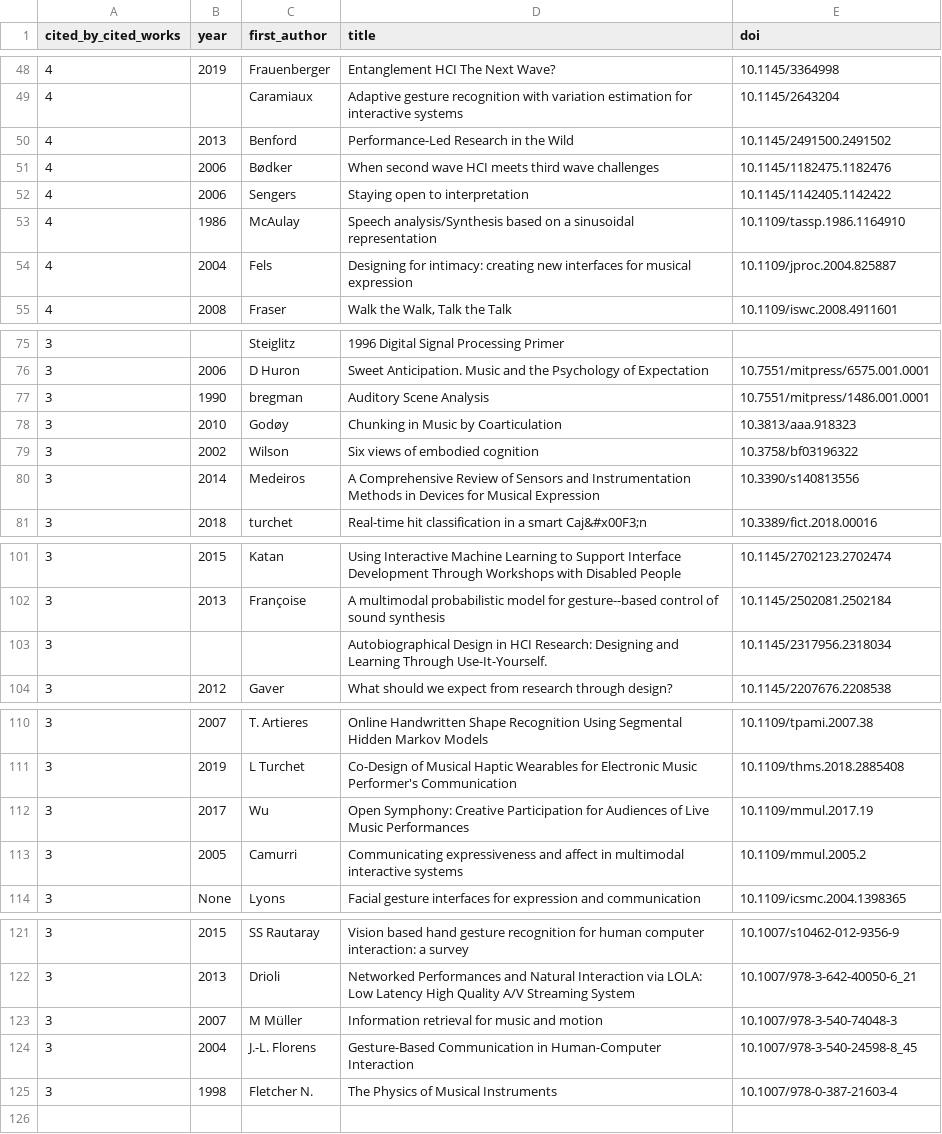
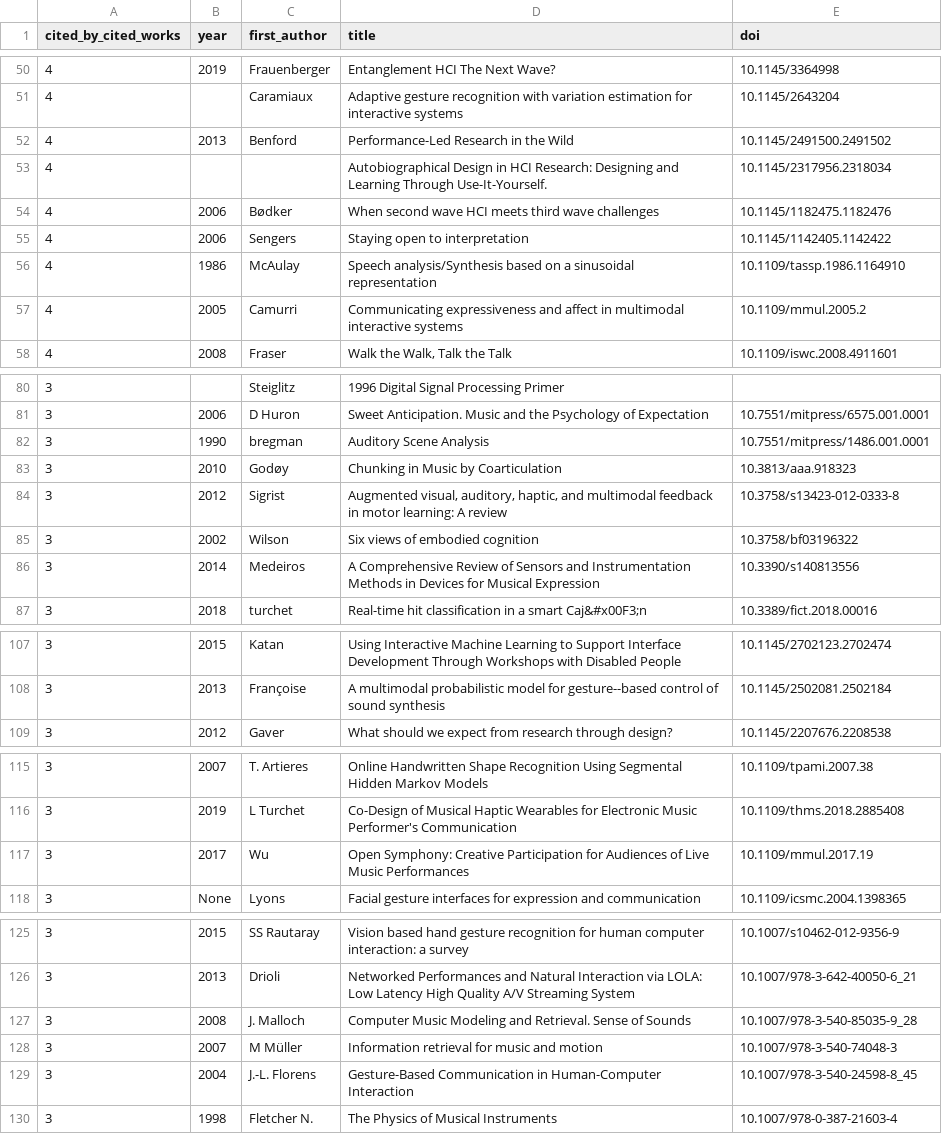
Before and after one commit to alexarje/off-nime, a TSV file: analysis/output/candidates_snowball.tsv, drawn as a sheet; only a part is shown, gaps mark what is left out; the diff covers the shown part only.

```diff
--- a/analysis/output/candidates_snowball.tsv
+++ b/analysis/output/candidates_snowball.tsv
@@ -50,2 +52,3 @@ cited_by_cited_works	year	first_author	title	doi
 4	2013	Benford	Performance-Led Research in the Wild	10.1145/2491500.2491502
+4			Autobiographical Design in HCI Research: Designing and Learning Through Use-It-Yourself.	10.1145/2317956.2318034
 4	2006	Bødker	When second wave HCI meets third wave challenges	10.1145/1182475.1182476
@@ -53,3 +56,3 @@ cited_by_cited_works	year	first_author	title	doi
 4	1986	McAulay	Speech analysis/Synthesis based on a sinusoidal representation	10.1109/tassp.1986.1164910
-4	2004	Fels	Designing for intimacy: creating new interfaces for musical expression	10.1109/jproc.2004.825887
+4	2005	Camurri	Communicating expressiveness and affect in multimodal interactive systems	10.1109/mmul.2005.2
 4	2008	Fraser	Walk the Walk, Talk the Talk	10.1109/iswc.2008.4911601
@@ -78,2 +83,3 @@ cited_by_cited_works	year	first_author	title	doi
 3	2010	Godøy	Chunking in Music by Coarticulation	10.3813/aaa.918323
+3	2012	Sigrist	Augmented visual, auditory, haptic, and multimodal feedback in motor learning: A review	10.3758/s13423-012-0333-8
 3	2002	Wilson	Six views of embodied cognition	10.3758/bf03196322
@@ -102,3 +108,2 @@ cited_by_cited_works	year	first_author	title	doi
 3	2013	Françoise	A multimodal probabilistic model for gesture--based control of sound synthesis	10.1145/2502081.2502184
-3			Autobiographical Design in HCI Research: Designing and Learning Through Use-It-Yourself.	10.1145/2317956.2318034
 3	2012	Gaver	What should we expect from research through design?	10.1145/2207676.2208538
@@ -112,3 +117,2 @@ cited_by_cited_works	year	first_author	title	doi
 3	2017	Wu	Open Symphony: Creative Participation for Audiences of Live Music Performances	10.1109/mmul.2017.19
-3	2005	Camurri	Communicating expressiveness and affect in multimodal interactive systems	10.1109/mmul.2005.2
 3	None	Lyons	Facial gesture interfaces for expression and communication	10.1109/icsmc.2004.1398365
@@ -122,2 +126,3 @@ cited_by_cited_works	year	first_author	title	doi
 3	2013	Drioli	Networked Performances and Natural Interaction via LOLA: Low Latency High Quality A/V Streaming System	10.1007/978-3-642-40050-6_21
+3	2008	J. Malloch	Computer Music Modeling and Retrieval. Sense of Sounds	10.1007/978-3-540-85035-9_28
 3	2007	M Müller	Information retrieval for music and motion	10.1007/978-3-540-74048-3
```
Also changed, not shown: 7 added rows and 3 removed rows elsewhere in this file, analysis/output/borderline.tsv, 19 other files.
